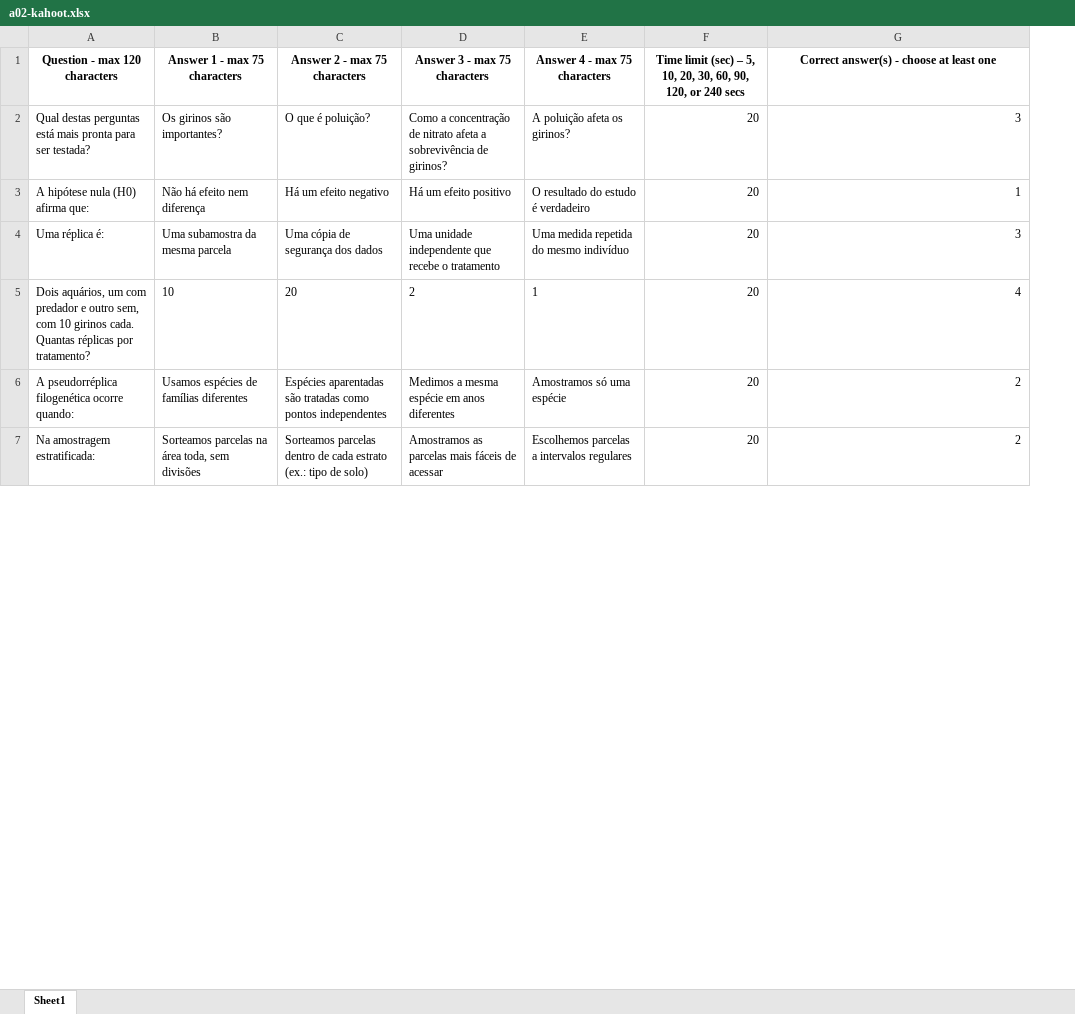
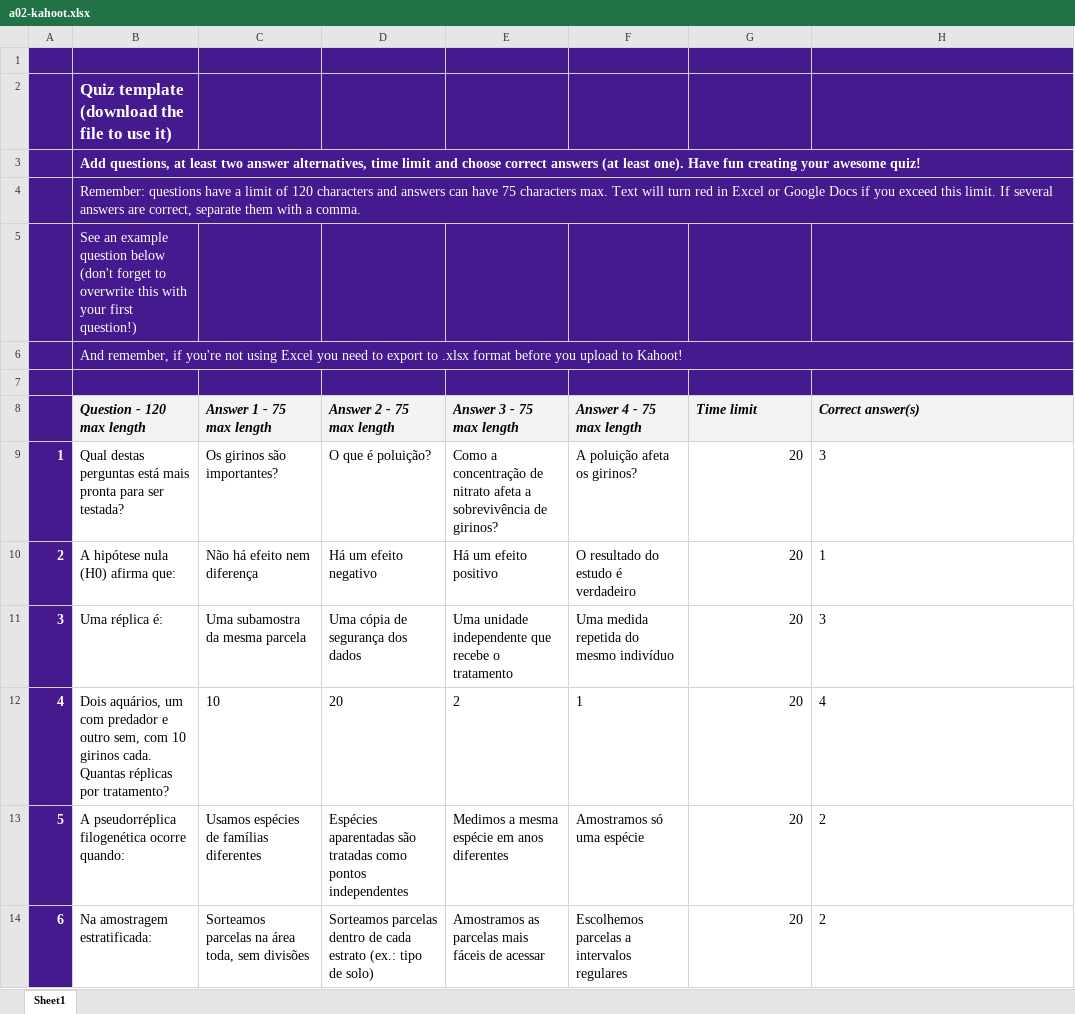
Before and after one commit to diogoprov/bioestatistica, an Excel workbook: quiz/kahoot/a02-kahoot.xlsx, sheet Sheet1, drawn as a sheet; only a part is shown; values as stored, in another font and other column widths than the file's, no borders; charts and pictures and conditional formats not drawn; addresses are those after the commit; the diff covers the shown part only; the diff names each change by its address in the sheet, - before the commit and + after, or states it on an @@ line.

```diff
--- a/quiz/kahoot/a02-kahoot.xlsx (sheet Sheet1)
+++ b/quiz/kahoot/a02-kahoot.xlsx (sheet Sheet1)
+column A, rows 9-14: 1 | 2 | 3 | 4 | 5 | 6
-row 1: Question - max 120 characters | Answer 1 - max 75 characters | Answer 2 - max 75 characters | Answer 3 - max 75 characters | Answer 4 - max 75 characters | Time limit (sec) – 5, 10, 20, 30, 60, 90, 120, or 240 secs | Correct answer(s) - choose at least one
+row 1: (empty)
-B1:H1 fill: none
+B1:H1 fill: #461A8F
+row 2:  | Quiz template (download the file to use it)
+row 3:  | Add questions, at least two answer alternatives, time limit and choose correct answers (at least one). Have fun creating your awesome quiz!
+row 4:  | Remember: questions have a limit of 120 characters and answers can have 75 characters max. Text will turn red in Excel or Google Docs if you exceed this limit. If several answers are correct, separate them with a comma.
+row 5:  | See an example question below (don't forget to overwrite this with your first question!)
+row 6:  | And remember, if you're not using Excel you need to export to .xlsx format before you upload to Kahoot!
+row 7: (empty)
+row 8:  | Question - 120 max length | Answer 1 - 75 max length | Answer 2 - 75 max length | Answer 3 - 75 max length | Answer 4 - 75 max length | Time limit | Correct answer(s)
@@ B9:H14 text size: larger @@
-H9:H14 alignment: right
+H9:H14 alignment: left
```
Also changed, not shown: 190 added rows and cell formats elsewhere in this sheet, charts or pictures, quiz/kahoot/a01-kahoot.xlsx, quiz/kahoot/a03-kahoot.xlsx, 7 other files.
